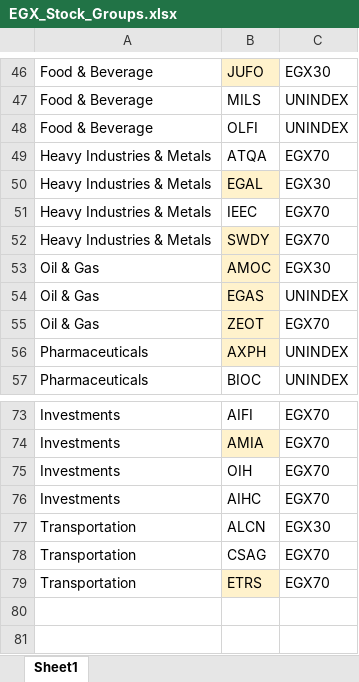
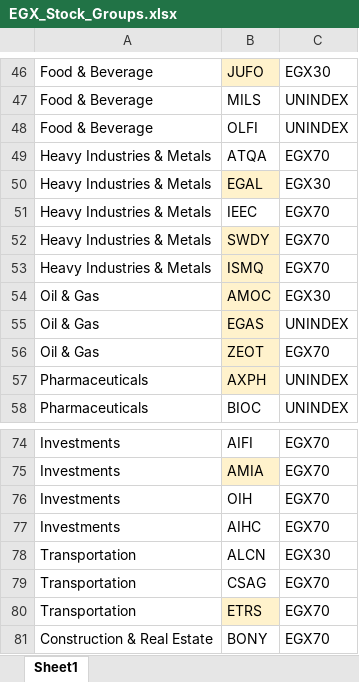
Before and after one commit to ARa2of/Egx-Signals, an Excel workbook: config/EGX_Stock_Groups.xlsx, sheet Sheet1, drawn as a sheet; only a part is shown, gaps mark what is left out; values as stored, in another font and other column widths than the file's, no borders; the diff names each change by its address in the sheet, - before the commit and + after, or states it on an @@ line.

```diff
--- a/config/EGX_Stock_Groups.xlsx (sheet Sheet1)
+++ b/config/EGX_Stock_Groups.xlsx (sheet Sheet1)
+row 53: Heavy Industries & Metals | ISMQ | EGX70
+row 81: Construction & Real Estate | BONY | EGX70
```
Also changed, not shown: config/tickers.xlsx.
